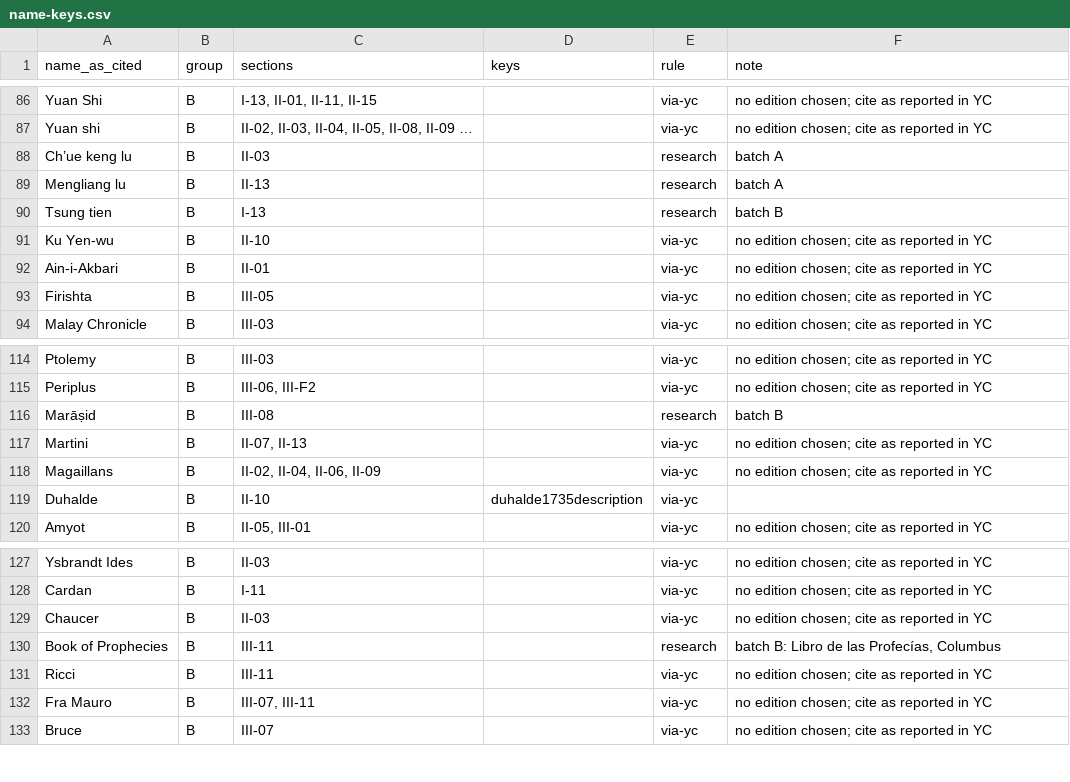
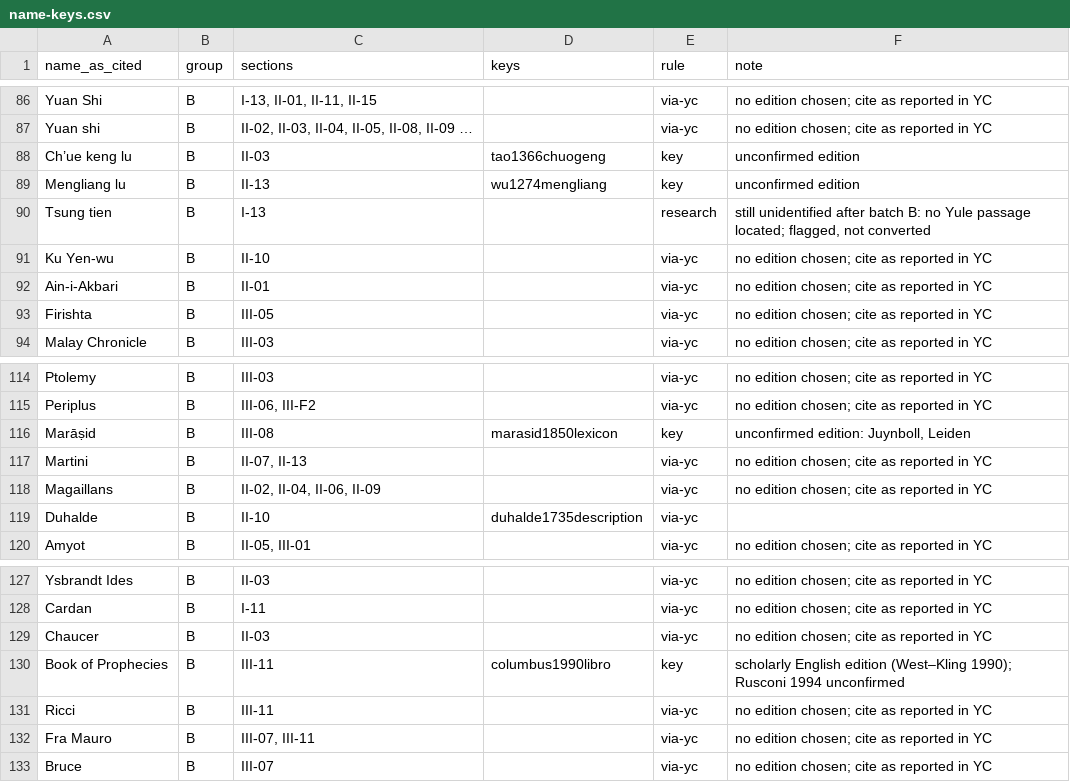
Before and after one commit to Israel-Laguan/marco-polo-reimagined, a CSV file: book/plans/registry/name-keys.csv, drawn as a sheet; only a part is shown, gaps mark what is left out.

```diff
--- a/book/plans/registry/name-keys.csv
+++ b/book/plans/registry/name-keys.csv
@@ -87,5 +87,5 @@ Yuan Shi,B,"I-13, II-01, II-11, II-15",,via-yc,no edition chosen; cite as report
 Yuan shi,B,"II-02, II-03, II-04, II-05, II-08, II-09 …",,via-yc,no edition chosen; cite as reported in YC
-Ch’ue keng lu,B,II-03,,research,batch A
-Mengliang lu,B,II-13,,research,batch A
-Tsung tien,B,I-13,,research,batch B
+Ch’ue keng lu,B,II-03,tao1366chuogeng,key,unconfirmed edition
+Mengliang lu,B,II-13,wu1274mengliang,key,unconfirmed edition
+Tsung tien,B,I-13,,research,"still unidentified after batch B: no Yule passage located; flagged, not converted"
 Ku Yen-wu,B,II-10,,via-yc,no edition chosen; cite as reported in YC
@@ -115,3 +115,3 @@ Ptolemy,B,III-03,,via-yc,no edition chosen; cite as reported in YC
 Periplus,B,"III-06, III-F2",,via-yc,no edition chosen; cite as reported in YC
-Marāṣid,B,III-08,,research,batch B
+Marāṣid,B,III-08,marasid1850lexicon,key,"unconfirmed edition: Juynboll, Leiden"
 Martini,B,"II-07, II-13",,via-yc,no edition chosen; cite as reported in YC
@@ -129,3 +129,3 @@ Cardan,B,I-11,,via-yc,no edition chosen; cite as reported in YC
 Chaucer,B,II-03,,via-yc,no edition chosen; cite as reported in YC
-Book of Prophecies,B,III-11,,research,"batch B: Libro de las Profecías, Columbus"
+Book of Prophecies,B,III-11,columbus1990libro,key,scholarly English edition (West–Kling 1990); Rusconi 1994 unconfirmed
 Ricci,B,III-11,,via-yc,no edition chosen; cite as reported in YC
```
Also changed, not shown: 2 other files.
